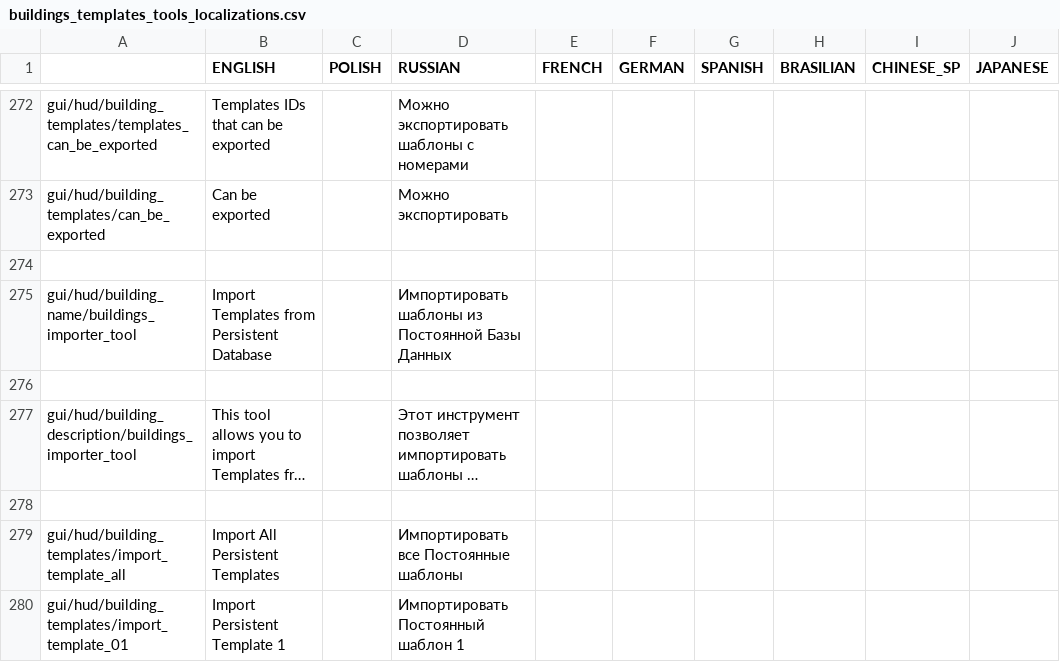
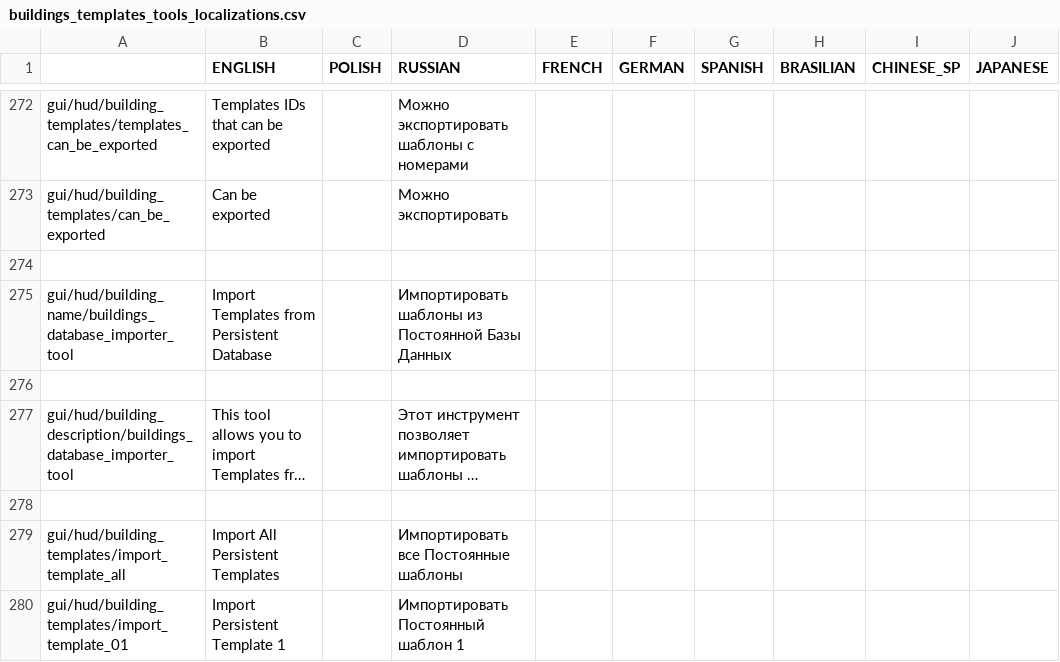
Before and after one commit to PonomarevDmitry/RiftbreakersMods, a CSV file: BuildingsTemplatesTools/gui/buildings_templates_tools_localizations.csv, drawn as a sheet; only a part is shown, gaps mark what is left out; long unchanged cells end in …; the diff names each change by its address in the sheet, - before the commit and + after, or states it on an @@ line.

Commit message:
BuildingsTemplatesTools. Renaming tool.

```diff
--- a/BuildingsTemplatesTools/gui/buildings_templates_tools_localizations.csv
+++ b/BuildingsTemplatesTools/gui/buildings_templates_tools_localizations.csv
-A275: gui/hud/building_name/buildings_importer_tool
+A275: gui/hud/building_name/buildings_database_importer_tool
-A277: gui/hud/building_description/buildings_importer_tool
+A277: gui/hud/building_description/buildings_database_importer_tool
```
Also changed, not shown: 6 other files.
